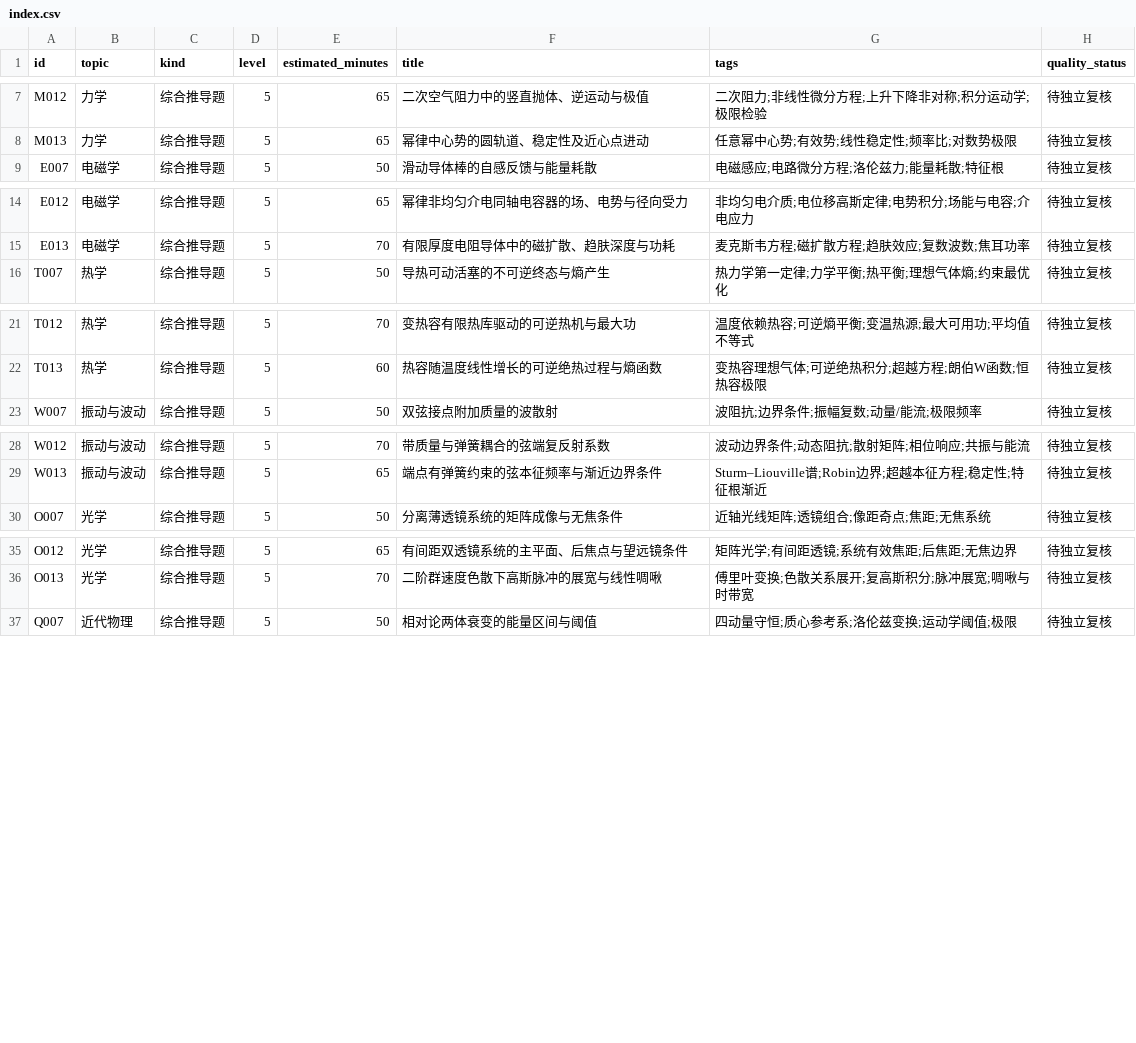
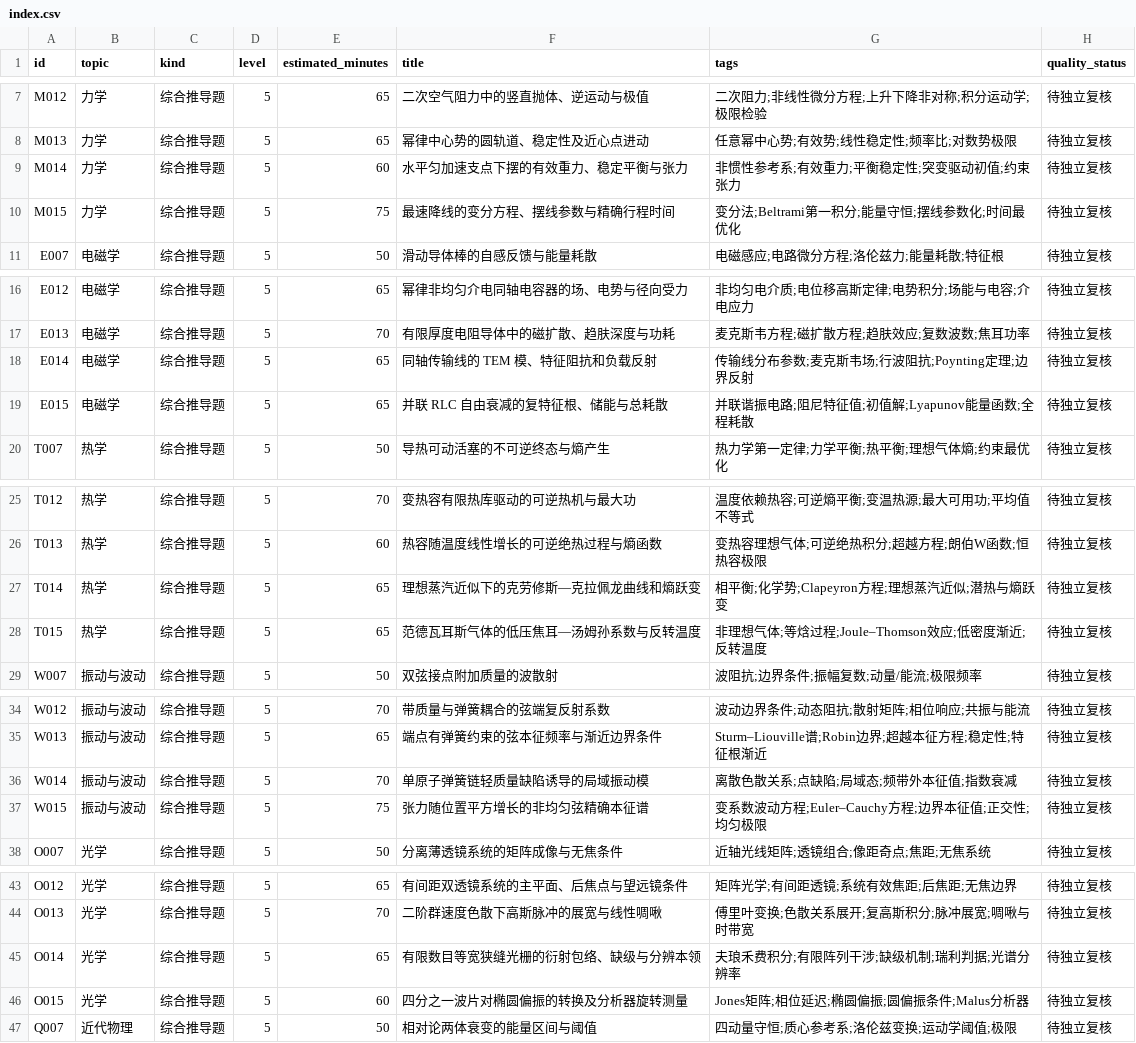
Before and after one commit to jackxiang0329-source/ruoshui-physics-bank, a CSV file: data/index.csv, drawn as a sheet; only a part is shown, gaps mark what is left out; the diff covers the shown part only; the diff names each change by its address in the sheet, - before the commit and + after, or states it on an @@ line.

```diff
--- a/data/index.csv
+++ b/data/index.csv
+row 9: M014 | 力学 | 综合推导题 | 5 | 60 | 水平匀加速支点下摆的有效重力、稳定平衡与张力 | 非惯性参考系;有效重力;平衡稳定性;突变驱动初值;约束张力 | 待独立复核
+row 10: M015 | 力学 | 综合推导题 | 5 | 75 | 最速降线的变分方程、摆线参数与精确行程时间 | 变分法;Beltrami第一积分;能量守恒;摆线参数化;时间最优化 | 待独立复核
+row 18: E014 | 电磁学 | 综合推导题 | 5 | 65 | 同轴传输线的 TEM 模、特征阻抗和负载反射 | 传输线分布参数;麦克斯韦场;行波阻抗;Poynting定理;边界反射 | 待独立复核
+row 19: E015 | 电磁学 | 综合推导题 | 5 | 65 | 并联 RLC 自由衰减的复特征根、储能与总耗散 | 并联谐振电路;阻尼特征值;初值解;Lyapunov能量函数;全程耗散 | 待独立复核
+row 27: T014 | 热学 | 综合推导题 | 5 | 65 | 理想蒸汽近似下的克劳修斯—克拉佩龙曲线和熵跃变 | 相平衡;化学势;Clapeyron方程;理想蒸汽近似;潜热与熵跃变 | 待独立复核
+row 28: T015 | 热学 | 综合推导题 | 5 | 65 | 范德瓦耳斯气体的低压焦耳—汤姆孙系数与反转温度 | 非理想气体;等焓过程;Joule–Thomson效应;低密度渐近;反转温度 | 待独立复核
+row 36: W014 | 振动与波动 | 综合推导题 | 5 | 70 | 单原子弹簧链轻质量缺陷诱导的局域振动模 | 离散色散关系;点缺陷;局域态;频带外本征值;指数衰减 | 待独立复核
+row 37: W015 | 振动与波动 | 综合推导题 | 5 | 75 | 张力随位置平方增长的非均匀弦精确本征谱 | 变系数波动方程;Euler–Cauchy方程;边界本征值;正交性;均匀极限 | 待独立复核
+row 45: O014 | 光学 | 综合推导题 | 5 | 65 | 有限数目等宽狭缝光栅的衍射包络、缺级与分辨本领 | 夫琅禾费积分;有限阵列干涉;缺级机制;瑞利判据;光谱分辨率 | 待独立复核
+row 46: O015 | 光学 | 综合推导题 | 5 | 60 | 四分之一波片对椭圆偏振的转换及分析器旋转测量 | Jones矩阵;相位延迟;椭圆偏振;圆偏振条件;Malus分析器 | 待独立复核
```
Also changed, not shown: 2 added rows elsewhere in this file, 42 other files.
